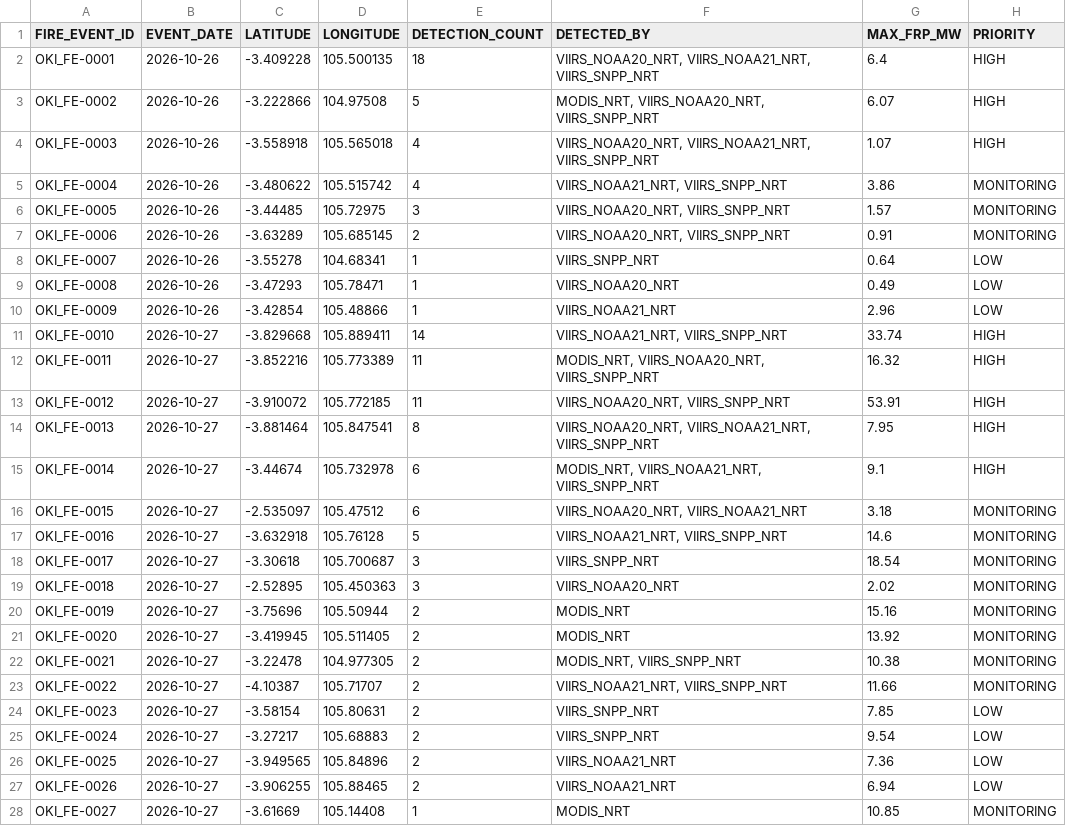
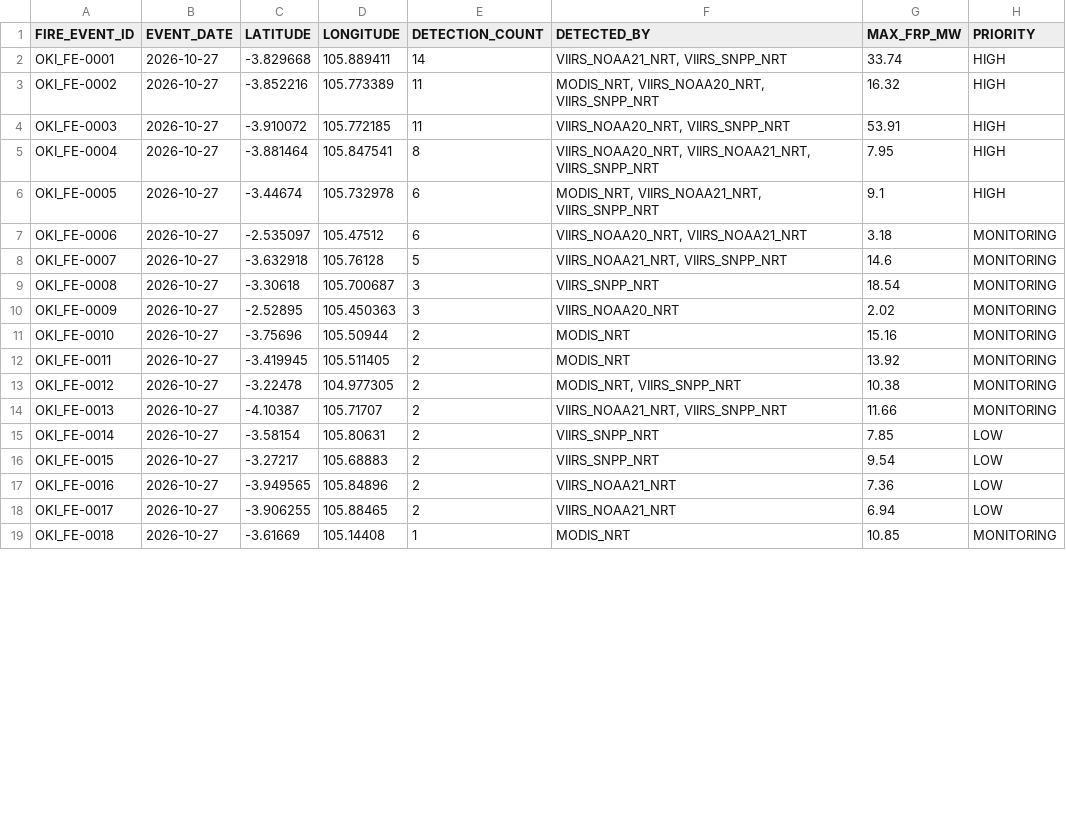
Before and after one commit to Indrmlnaa/Fire_Monitoring, a CSV file: data/v2/processed/OKI_NASA_FIRMS_fire_events.csv, drawn as a sheet; only a part is shown; the diff covers the shown part only.

```diff
--- a/data/v2/processed/OKI_NASA_FIRMS_fire_events.csv
+++ b/data/v2/processed/OKI_NASA_FIRMS_fire_events.csv
@@ -1,28 +1,19 @@
 FIRE_EVENT_ID,EVENT_DATE,LATITUDE,LONGITUDE,DETECTION_COUNT,DETECTED_BY,MAX_FRP_MW,PRIORITY
-OKI_FE-0001,2026-10-26,-3.409228,105.500135,18,"VIIRS_NOAA20_NRT, VIIRS_NOAA21_NRT, VIIRS_SNPP_NRT",6.4,HIGH
-OKI_FE-0002,2026-10-26,-3.222866,104.97508,5,"MODIS_NRT, VIIRS_NOAA20_NRT, VIIRS_SNPP_NRT",6.07,HIGH
-OKI_FE-0003,2026-10-26,-3.558918,105.565018,4,"VIIRS_NOAA20_NRT, VIIRS_NOAA21_NRT, VIIRS_SNPP_NRT",1.07,HIGH
-OKI_FE-0004,2026-10-26,-3.480622,105.515742,4,"VIIRS_NOAA21_NRT, VIIRS_SNPP_NRT",3.86,MONITORING
-OKI_FE-0005,2026-10-26,-3.44485,105.72975,3,"VIIRS_NOAA20_NRT, VIIRS_SNPP_NRT",1.57,MONITORING
-OKI_FE-0006,2026-10-26,-3.63289,105.685145,2,"VIIRS_NOAA20_NRT, VIIRS_SNPP_NRT",0.91,MONITORING
-OKI_FE-0007,2026-10-26,-3.55278,104.68341,1,VIIRS_SNPP_NRT,0.64,LOW
-OKI_FE-0008,2026-10-26,-3.47293,105.78471,1,VIIRS_NOAA20_NRT,0.49,LOW
-OKI_FE-0009,2026-10-26,-3.42854,105.48866,1,VIIRS_NOAA21_NRT,2.96,LOW
-OKI_FE-0010,2026-10-27,-3.829668,105.889411,14,"VIIRS_NOAA21_NRT, VIIRS_SNPP_NRT",33.74,HIGH
-OKI_FE-0011,2026-10-27,-3.852216,105.773389,11,"MODIS_NRT, VIIRS_NOAA20_NRT, VIIRS_SNPP_NRT",16.32,HIGH
-OKI_FE-0012,2026-10-27,-3.910072,105.772185,11,"VIIRS_NOAA20_NRT, VIIRS_SNPP_NRT",53.91,HIGH
-OKI_FE-0013,2026-10-27,-3.881464,105.847541,8,"VIIRS_NOAA20_NRT, VIIRS_NOAA21_NRT, VIIRS_SNPP_NRT",7.95,HIGH
-OKI_FE-0014,2026-10-27,-3.44674,105.732978,6,"MODIS_NRT, VIIRS_NOAA21_NRT, VIIRS_SNPP_NRT",9.1,HIGH
-OKI_FE-0015,2026-10-27,-2.535097,105.47512,6,"VIIRS_NOAA20_NRT, VIIRS_NOAA21_NRT",3.18,MONITORING
-OKI_FE-0016,2026-10-27,-3.632918,105.76128,5,"VIIRS_NOAA21_NRT, VIIRS_SNPP_NRT",14.6,MONITORING
-OKI_FE-0017,2026-10-27,-3.30618,105.700687,3,VIIRS_SNPP_NRT,18.54,MONITORING
-OKI_FE-0018,2026-10-27,-2.52895,105.450363,3,VIIRS_NOAA20_NRT,2.02,MONITORING
-OKI_FE-0019,2026-10-27,-3.75696,105.50944,2,MODIS_NRT,15.16,MONITORING
-OKI_FE-0020,2026-10-27,-3.419945,105.511405,2,MODIS_NRT,13.92,MONITORING
-OKI_FE-0021,2026-10-27,-3.22478,104.977305,2,"MODIS_NRT, VIIRS_SNPP_NRT",10.38,MONITORING
-OKI_FE-0022,2026-10-27,-4.10387,105.71707,2,"VIIRS_NOAA21_NRT, VIIRS_SNPP_NRT",11.66,MONITORING
-OKI_FE-0023,2026-10-27,-3.58154,105.80631,2,VIIRS_SNPP_NRT,7.85,LOW
-OKI_FE-0024,2026-10-27,-3.27217,105.68883,2,VIIRS_SNPP_NRT,9.54,LOW
-OKI_FE-0025,2026-10-27,-3.949565,105.84896,2,VIIRS_NOAA21_NRT,7.36,LOW
-OKI_FE-0026,2026-10-27,-3.906255,105.88465,2,VIIRS_NOAA21_NRT,6.94,LOW
-OKI_FE-0027,2026-10-27,-3.61669,105.14408,1,MODIS_NRT,10.85,MONITORING
+OKI_FE-0001,2026-10-27,-3.829668,105.889411,14,"VIIRS_NOAA21_NRT, VIIRS_SNPP_NRT",33.74,HIGH
+OKI_FE-0002,2026-10-27,-3.852216,105.773389,11,"MODIS_NRT, VIIRS_NOAA20_NRT, VIIRS_SNPP_NRT",16.32,HIGH
+OKI_FE-0003,2026-10-27,-3.910072,105.772185,11,"VIIRS_NOAA20_NRT, VIIRS_SNPP_NRT",53.91,HIGH
+OKI_FE-0004,2026-10-27,-3.881464,105.847541,8,"VIIRS_NOAA20_NRT, VIIRS_NOAA21_NRT, VIIRS_SNPP_NRT",7.95,HIGH
+OKI_FE-0005,2026-10-27,-3.44674,105.732978,6,"MODIS_NRT, VIIRS_NOAA21_NRT, VIIRS_SNPP_NRT",9.1,HIGH
+OKI_FE-0006,2026-10-27,-2.535097,105.47512,6,"VIIRS_NOAA20_NRT, VIIRS_NOAA21_NRT",3.18,MONITORING
+OKI_FE-0007,2026-10-27,-3.632918,105.76128,5,"VIIRS_NOAA21_NRT, VIIRS_SNPP_NRT",14.6,MONITORING
+OKI_FE-0008,2026-10-27,-3.30618,105.700687,3,VIIRS_SNPP_NRT,18.54,MONITORING
+OKI_FE-0009,2026-10-27,-2.52895,105.450363,3,VIIRS_NOAA20_NRT,2.02,MONITORING
+OKI_FE-0010,2026-10-27,-3.75696,105.50944,2,MODIS_NRT,15.16,MONITORING
+OKI_FE-0011,2026-10-27,-3.419945,105.511405,2,MODIS_NRT,13.92,MONITORING
+OKI_FE-0012,2026-10-27,-3.22478,104.977305,2,"MODIS_NRT, VIIRS_SNPP_NRT",10.38,MONITORING
+OKI_FE-0013,2026-10-27,-4.10387,105.71707,2,"VIIRS_NOAA21_NRT, VIIRS_SNPP_NRT",11.66,MONITORING
+OKI_FE-0014,2026-10-27,-3.58154,105.80631,2,VIIRS_SNPP_NRT,7.85,LOW
+OKI_FE-0015,2026-10-27,-3.27217,105.68883,2,VIIRS_SNPP_NRT,9.54,LOW
+OKI_FE-0016,2026-10-27,-3.949565,105.84896,2,VIIRS_NOAA21_NRT,7.36,LOW
+OKI_FE-0017,2026-10-27,-3.906255,105.88465,2,VIIRS_NOAA21_NRT,6.94,LOW
+OKI_FE-0018,2026-10-27,-3.61669,105.14408,1,MODIS_NRT,10.85,MONITORING
```
Also changed, not shown: 27 edited cells elsewhere in this file, data/v2/processed/OKI_NASA_FIRMS_spatial_analysis.csv, data/v2/processed/OKI_fire_events_rainfall.csv, 2 other files.
